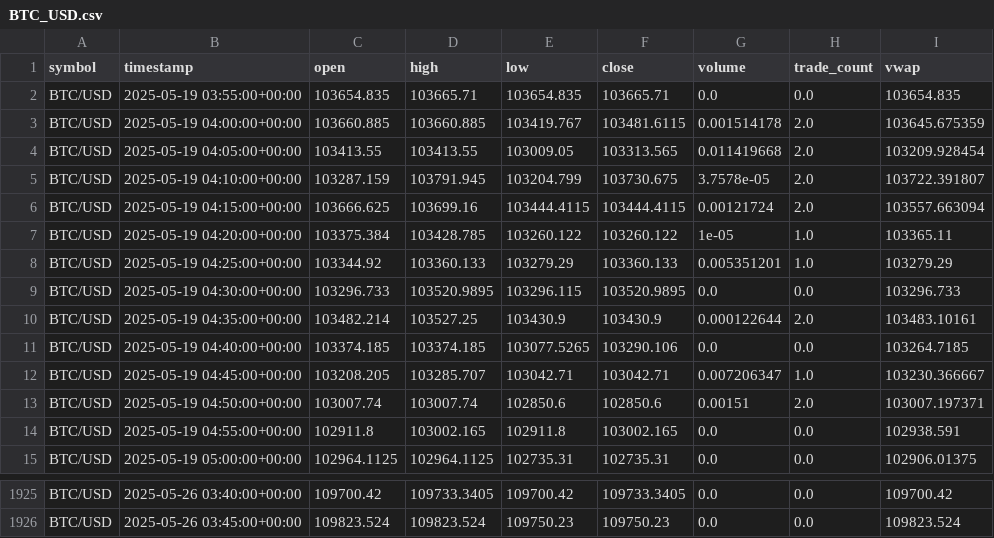
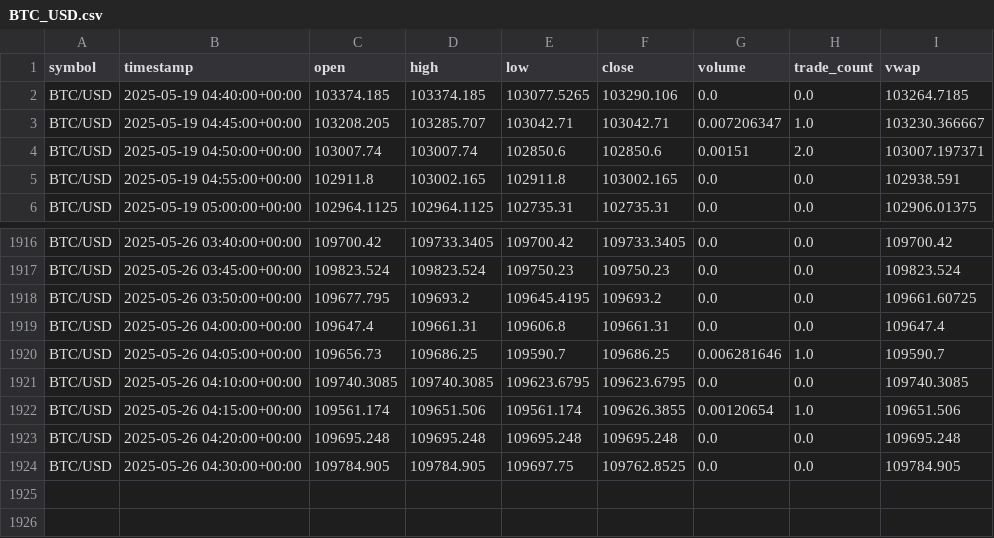
Before and after one commit to Jin-fo/Alpaca3.2, a CSV file: data/BTC_USD.csv, drawn as a sheet; only a part is shown, gaps mark what is left out.

```diff
--- a/data/BTC_USD.csv
+++ b/data/BTC_USD.csv
@@ -1,11 +1,2 @@
 symbol,timestamp,open,high,low,close,volume,trade_count,vwap
-BTC/USD,2025-05-19 03:55:00+00:00,103654.835,103665.71,103654.835,103665.71,0.0,0.0,103654.835
-BTC/USD,2025-05-19 04:00:00+00:00,103660.885,103660.885,103419.767,103481.6115,0.001514178,2.0,103645.675359
-BTC/USD,2025-05-19 04:05:00+00:00,103413.55,103413.55,103009.05,103313.565,0.011419668,2.0,103209.928454
-BTC/USD,2025-05-19 04:10:00+00:00,103287.159,103791.945,103204.799,103730.675,3.7578e-05,2.0,103722.391807
-BTC/USD,2025-05-19 04:15:00+00:00,103666.625,103699.16,103444.4115,103444.4115,0.00121724,2.0,103557.663094
-BTC/USD,2025-05-19 04:20:00+00:00,103375.384,103428.785,103260.122,103260.122,1e-05,1.0,103365.11
-BTC/USD,2025-05-19 04:25:00+00:00,103344.92,103360.133,103279.29,103360.133,0.005351201,1.0,103279.29
-BTC/USD,2025-05-19 04:30:00+00:00,103296.733,103520.9895,103296.115,103520.9895,0.0,0.0,103296.733
-BTC/USD,2025-05-19 04:35:00+00:00,103482.214,103527.25,103430.9,103430.9,0.000122644,2.0,103483.10161
 BTC/USD,2025-05-19 04:40:00+00:00,103374.185,103374.185,103077.5265,103290.106,0.0,0.0,103264.7185
@@ -1926 +1917,8 @@ BTC/USD,2025-05-26 03:40:00+00:00,109700.42,109733.3405,109700.42,109733.3405,0.
 BTC/USD,2025-05-26 03:45:00+00:00,109823.524,109823.524,109750.23,109750.23,0.0,0.0,109823.524
+BTC/USD,2025-05-26 03:50:00+00:00,109677.795,109693.2,109645.4195,109693.2,0.0,0.0,109661.60725
+BTC/USD,2025-05-26 04:00:00+00:00,109647.4,109661.31,109606.8,109661.31,0.0,0.0,109647.4
+BTC/USD,2025-05-26 04:05:00+00:00,109656.73,109686.25,109590.7,109686.25,0.006281646,1.0,109590.7
+BTC/USD,2025-05-26 04:10:00+00:00,109740.3085,109740.3085,109623.6795,109623.6795,0.0,0.0,109740.3085
+BTC/USD,2025-05-26 04:15:00+00:00,109561.174,109651.506,109561.174,109626.3855,0.00120654,1.0,109651.506
+BTC/USD,2025-05-26 04:20:00+00:00,109695.248,109695.248,109695.248,109695.248,0.0,0.0,109695.248
+BTC/USD,2025-05-26 04:30:00+00:00,109784.905,109784.905,109697.75,109762.8525,0.0,0.0,109784.905
```
Also changed, not shown: data/ETH_USD.csv.
